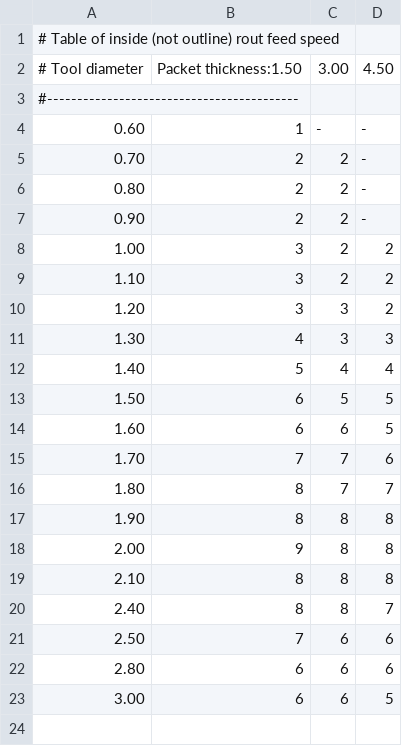
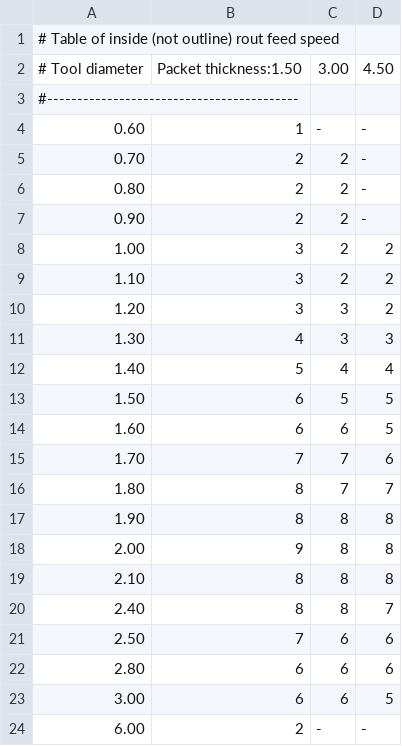
Before and after one commit to stepanprichystal/programator, a CSV file: Packages/CAMJob/Routing/RoutSpeed/RoutSpeed.csv, drawn as a sheet; the diff names each change by its address in the sheet, - before the commit and + after, or states it on an @@ line.

Commit message:
update RoutSpeed
Former-commit-id: 41843ef292aad576e7eab4233c2fcd55f591ef7b

```diff
--- a/Packages/CAMJob/Routing/RoutSpeed/RoutSpeed.csv
+++ b/Packages/CAMJob/Routing/RoutSpeed/RoutSpeed.csv
+row 24: 6.00 | 2 | - | -
```
